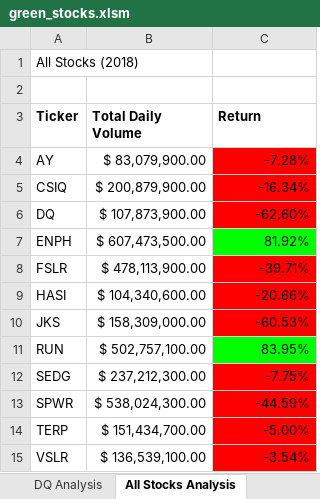
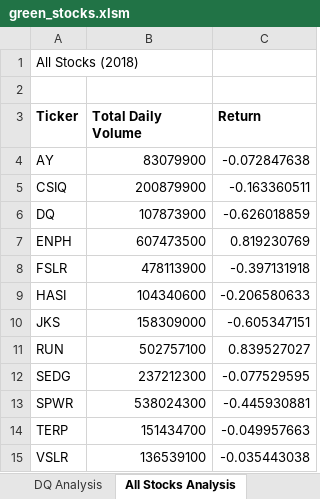
Before and after one commit to rgwyatt/stock-analysis, an Excel workbook: green_stocks.xlsm, sheet All Stocks Analysis, drawn as a sheet; values as stored, in another font and other column widths than the file's, no borders; charts and pictures not drawn; the diff names each change by its address in the sheet, - before the commit and + after, or states it on an @@ line.

Commit message:
Add files via upload

```diff
--- a/green_stocks.xlsm (sheet All Stocks Analysis)
+++ b/green_stocks.xlsm (sheet All Stocks Analysis)
-B4 (Total Daily Volume): $ 83,079,900.00
+B4 (Total Daily Volume): 83079900
-C4 (Return): -7.28%
+C4 (Return): -0.072847638
-C4:C6 fill: #FF0000
+C4:C6 fill: none
-B5 (Total Daily Volume): $ 200,879,900.00
+B5 (Total Daily Volume): 200879900
-C5 (Return): -16.34%
+C5 (Return): -0.163360511
-B6 (Total Daily Volume): $ 107,873,900.00
+B6 (Total Daily Volume): 107873900
-C6 (Return): -62.60%
+C6 (Return): -0.626018859
-B7 (Total Daily Volume): $ 607,473,500.00
+B7 (Total Daily Volume): 607473500
-C7 (Return): 81.92%
+C7 (Return): 0.819230769
-C7 fill: #00FF00
+C7 fill: none
-B8 (Total Daily Volume): $ 478,113,900.00
+B8 (Total Daily Volume): 478113900
-C8 (Return): -39.71%
+C8 (Return): -0.397131918
-C8:C10 fill: #FF0000
+C8:C10 fill: none
-B9 (Total Daily Volume): $ 104,340,600.00
+B9 (Total Daily Volume): 104340600
-C9 (Return): -20.66%
+C9 (Return): -0.206580633
-B10 (Total Daily Volume): $ 158,309,000.00
+B10 (Total Daily Volume): 158309000
-C10 (Return): -60.53%
+C10 (Return): -0.605347151
-B11 (Total Daily Volume): $ 502,757,100.00
+B11 (Total Daily Volume): 502757100
-C11 (Return): 83.95%
+C11 (Return): 0.839527027
-C11 fill: #00FF00
+C11 fill: none
-B12 (Total Daily Volume): $ 237,212,300.00
+B12 (Total Daily Volume): 237212300
-C12 (Return): -7.75%
+C12 (Return): -0.077529595
-C12:C15 fill: #FF0000
+C12:C15 fill: none
-B13 (Total Daily Volume): $ 538,024,300.00
+B13 (Total Daily Volume): 538024300
-C13 (Return): -44.59%
+C13 (Return): -0.445930881
-B14 (Total Daily Volume): $ 151,434,700.00
+B14 (Total Daily Volume): 151434700
-C14 (Return): -5.00%
+C14 (Return): -0.049957663
-B15 (Total Daily Volume): $ 136,539,100.00
+B15 (Total Daily Volume): 136539100
-C15 (Return): -3.54%
+C15 (Return): -0.035443038
```
Also changed, not shown: charts or pictures.
